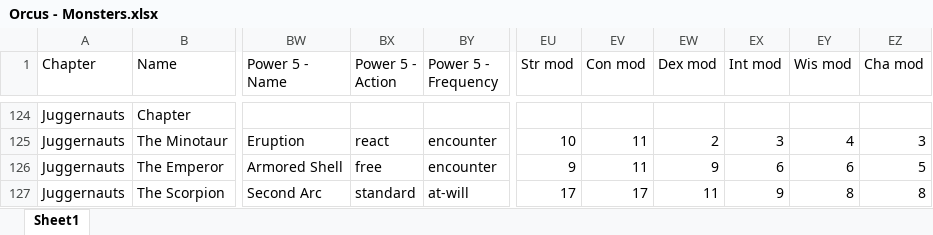
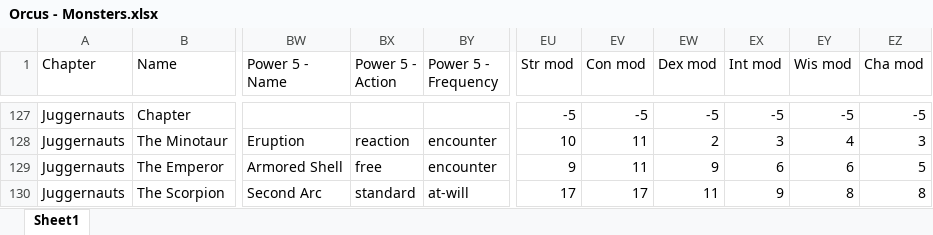
Before and after one commit to Sanglorian/orcus, an Excel workbook: data/Orcus - Monsters.xlsx, sheet Sheet1, drawn as a sheet; only a part is shown, gaps mark what is left out; values as stored, in another font and other column widths than the file's, no borders; addresses are those after the commit; the diff covers the shown part only; the diff names each change by its address in the sheet, - before the commit and + after, or states it on an @@ line.

```diff
--- a/data/Orcus - Monsters.xlsx (sheet Sheet1)
+++ b/data/Orcus - Monsters.xlsx (sheet Sheet1)
-EU127 (Str mod): (empty)
+EU127 (Str mod): -5
-EV127 (Con mod): (empty)
+EV127 (Con mod): -5
-EW127 (Dex mod): (empty)
+EW127 (Dex mod): -5
-EX127 (Int mod): (empty)
+EX127 (Int mod): -5
-EY127 (Wis mod): (empty)
+EY127 (Wis mod): -5
-EZ127 (Cha mod): (empty)
+EZ127 (Cha mod): -5
-BX128 (Power 5 - Action): react
+BX128 (Power 5 - Action): reaction
```
Also changed, not shown: 6 added rows and 308 edited cells elsewhere in this sheet, formulas that keep their value, data/Orcus - Classes.xlsx, data/Orcus - Companions.xlsx, 44 other files.
